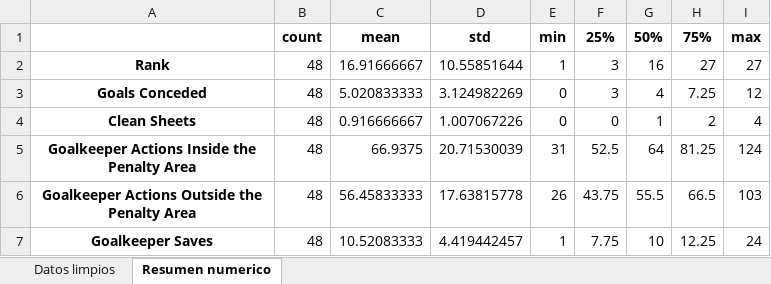
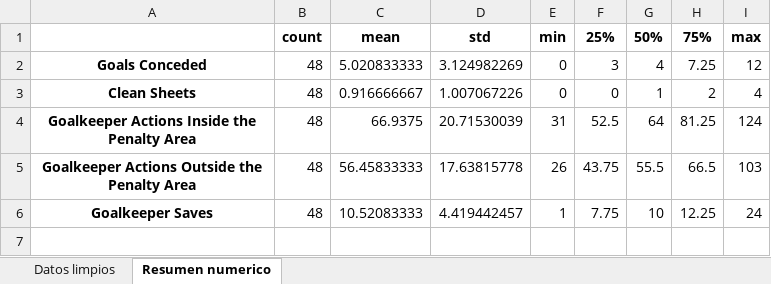
Before and after one commit to ManuelMtz1018/fifa_team_statistics, an Excel workbook: outputs/fifa_team_statistics/excel_por_categoria/Goalkeeping.xlsx, sheet Resumen numerico, drawn as a sheet; values as stored, in another font and other column widths than the file's, no borders; the diff names each change by its address in the sheet, - before the commit and + after, or states it on an @@ line.

```diff
--- a/outputs/fifa_team_statistics/excel_por_categoria/Goalkeeping.xlsx (sheet Resumen numerico)
+++ b/outputs/fifa_team_statistics/excel_por_categoria/Goalkeeping.xlsx (sheet Resumen numerico)
-row 2: Rank | 48 | 16.91666667 | 10.55851644 | 1 | 3 | 16 | 27 | 27
```
Also changed, not shown: sheet Datos limpios, outputs/fifa_team_statistics/excel_por_categoria/Attacking.xlsx, outputs/fifa_team_statistics/excel_por_categoria/Discipline.xlsx, 12 other files.
